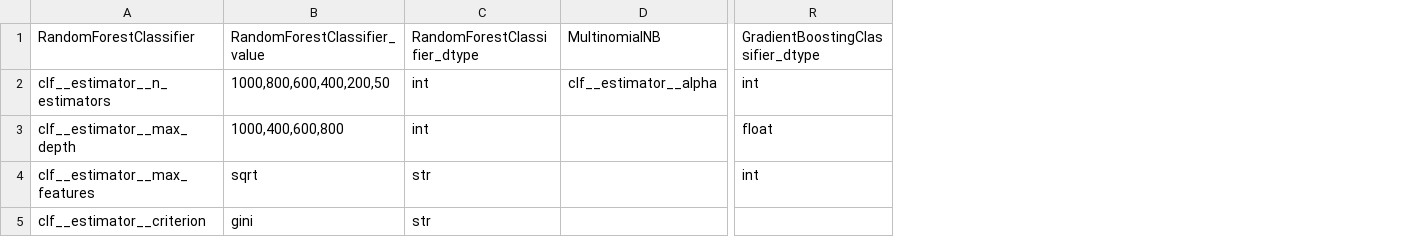
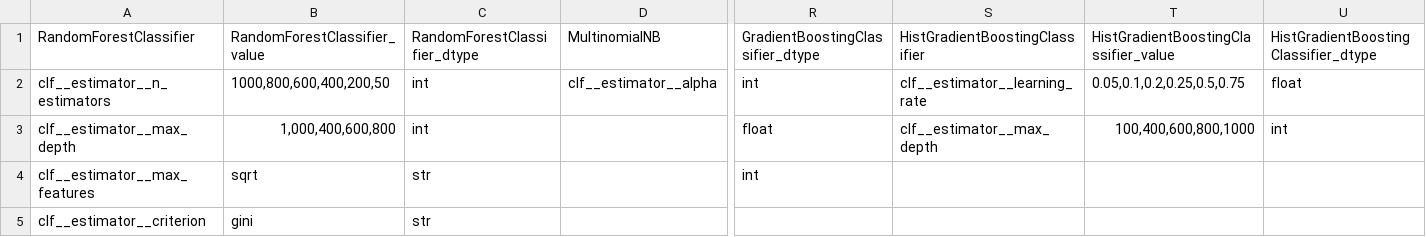
Before and after one commit to agesak/thesis, a CSV file: maps/parameters.csv, drawn as a sheet; only a part is shown, gaps mark what is left out; the diff names each change by its address in the sheet, - before the commit and + after, or states it on an @@ line.

```diff
--- a/maps/parameters.csv
+++ b/maps/parameters.csv
+column S, rows 1-3: HistGradientBoostingClassifier | clf__estimator__learning_rate | clf__estimator__max_depth
+column T, rows 1-3: HistGradientBoostingClassifier_value | 0.05,0.1,0.2,0.25,0.5,0.75 | 100,400,600,800,1000
+column U, rows 1-3: HistGradientBoostingClassifier_dtype | float | int
-B3: 1000,400,600,800
+B3: 1,000,400,600,800
```
Also changed, not shown: 4 other files.
